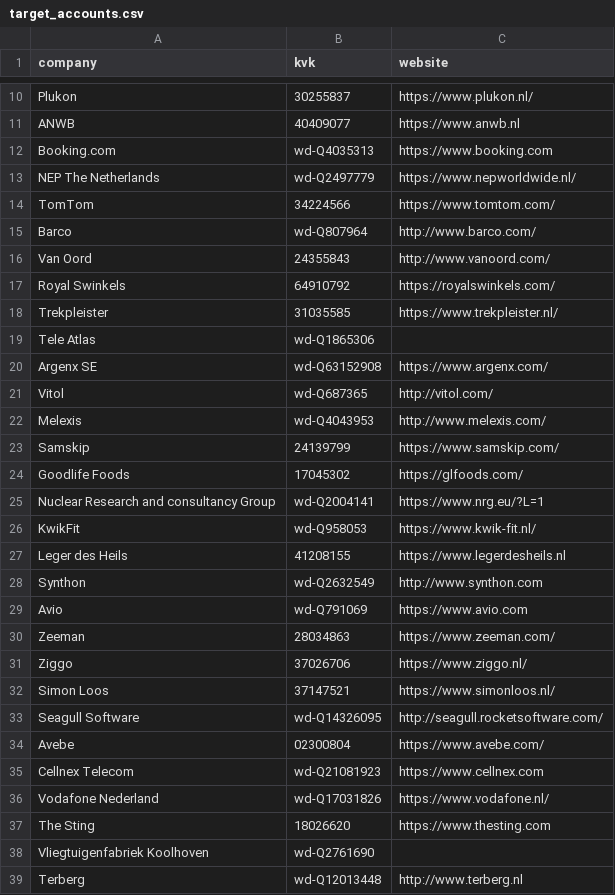
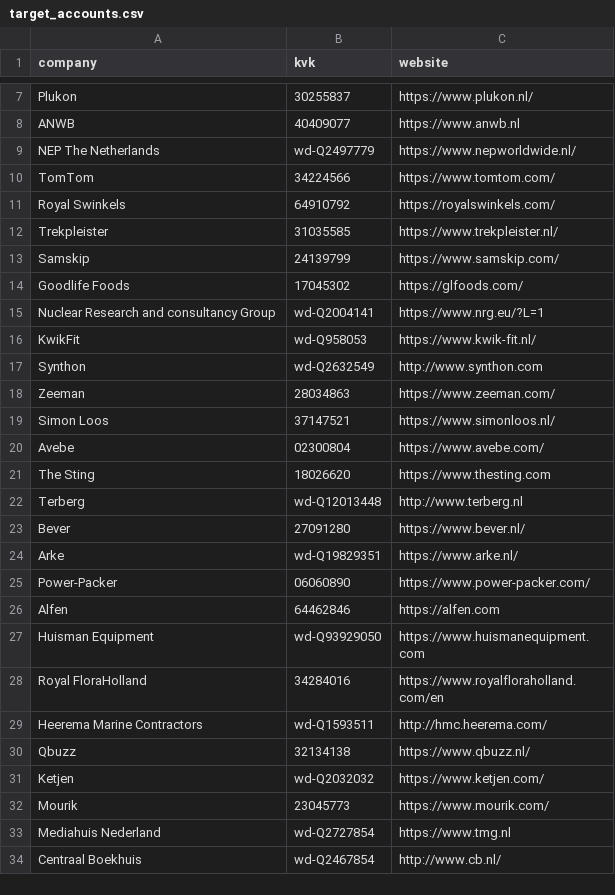
Before and after one commit to ankitasondhiya/cbs-knowledge-graph-pipeline, a CSV file: companies/target_accounts.csv, drawn as a sheet; only a part is shown, gaps mark what is left out; the shorter side is filled out with more unchanged rows; the diff covers the shown part only.

```diff
--- a/companies/target_accounts.csv
+++ b/companies/target_accounts.csv
@@ -11,13 +8,6 @@ Plukon,30255837,https://www.plukon.nl/
 ANWB,40409077,https://www.anwb.nl
-Booking.com,wd-Q4035313,https://www.booking.com
 NEP The Netherlands,wd-Q2497779,https://www.nepworldwide.nl/
 TomTom,34224566,https://www.tomtom.com/
-Barco,wd-Q807964,http://www.barco.com/
-Van Oord,24355843,http://www.vanoord.com/
 Royal Swinkels,64910792,https://royalswinkels.com/
 Trekpleister,31035585,https://www.trekpleister.nl/
-Tele Atlas,wd-Q1865306,
-Argenx SE,wd-Q63152908,https://www.argenx.com/
-Vitol,wd-Q687365,http://vitol.com/
-Melexis,wd-Q4043953,http://www.melexis.com/
 Samskip,24139799,https://www.samskip.com/
@@ -26,14 +16,7 @@ Nuclear Research and consultancy Group,wd-Q2004141,https://www.nrg.eu/?L=1
 KwikFit,wd-Q958053,https://www.kwik-fit.nl/
-Leger des Heils,41208155,https://www.legerdesheils.nl
 Synthon,wd-Q2632549,http://www.synthon.com
-Avio,wd-Q791069,https://www.avio.com
 Zeeman,28034863,https://www.zeeman.com/
-Ziggo,37026706,https://www.ziggo.nl/
 Simon Loos,37147521,https://www.simonloos.nl/
-Seagull Software,wd-Q14326095,http://seagull.rocketsoftware.com/
 Avebe,02300804,https://www.avebe.com/
-Cellnex Telecom,wd-Q21081923,https://www.cellnex.com
-Vodafone Nederland,wd-Q17031826,https://www.vodafone.nl/
 The Sting,18026620,https://www.thesting.com
-Vliegtuigenfabriek Koolhoven,wd-Q2761690,
 Terberg,wd-Q12013448,http://www.terberg.nl
```
Also changed, not shown: 46 removed rows elsewhere in this file, 1 other file.
